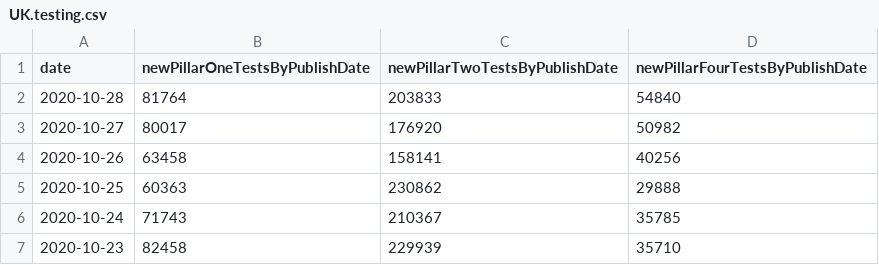
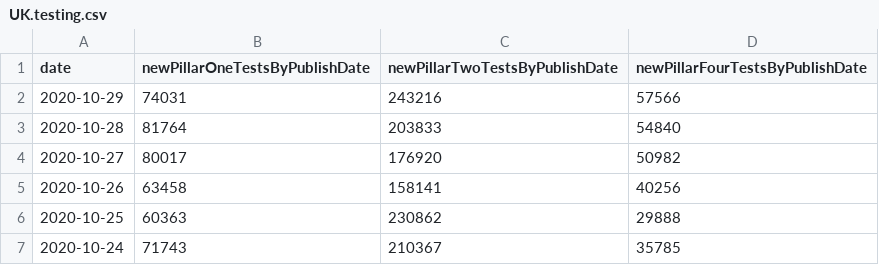
Before and after one commit to carlinmack/covid-graphs, a CSV file: data/UK.testing.csv, drawn as a sheet; only a part is shown; the shorter side is filled out with more unchanged rows; the diff names each change by its address in the sheet, - before the commit and + after, or states it on an @@ line.

```diff
--- a/data/UK.testing.csv
+++ b/data/UK.testing.csv
+row 2: 2020-10-29 | 74031 | 243216 | 57566
```
Also changed, not shown: data/England.cases.csv, data/England.testing.csv, 45 other files.
